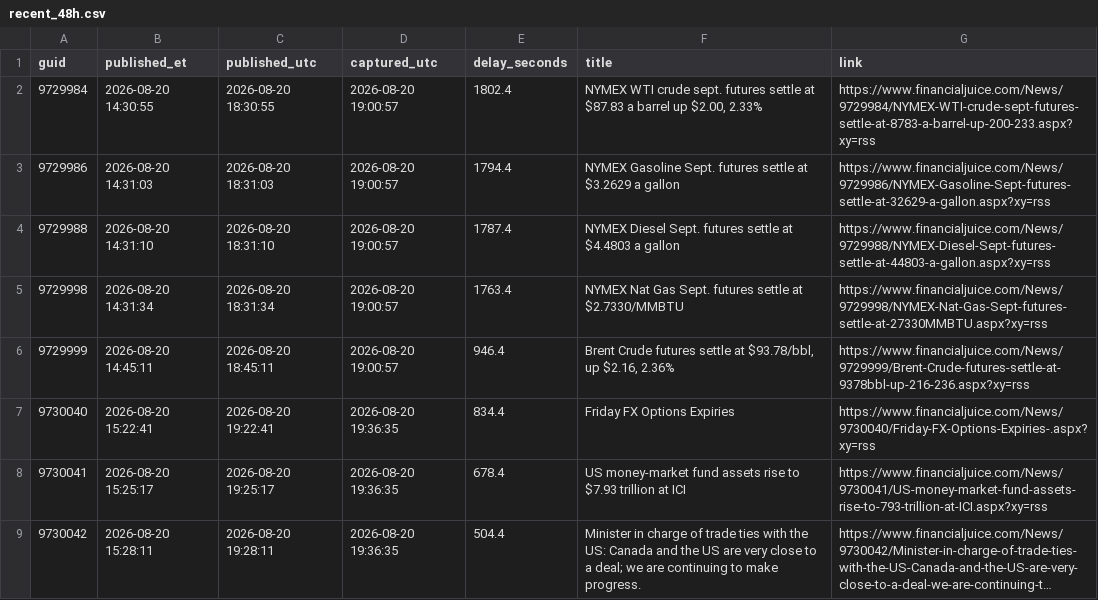
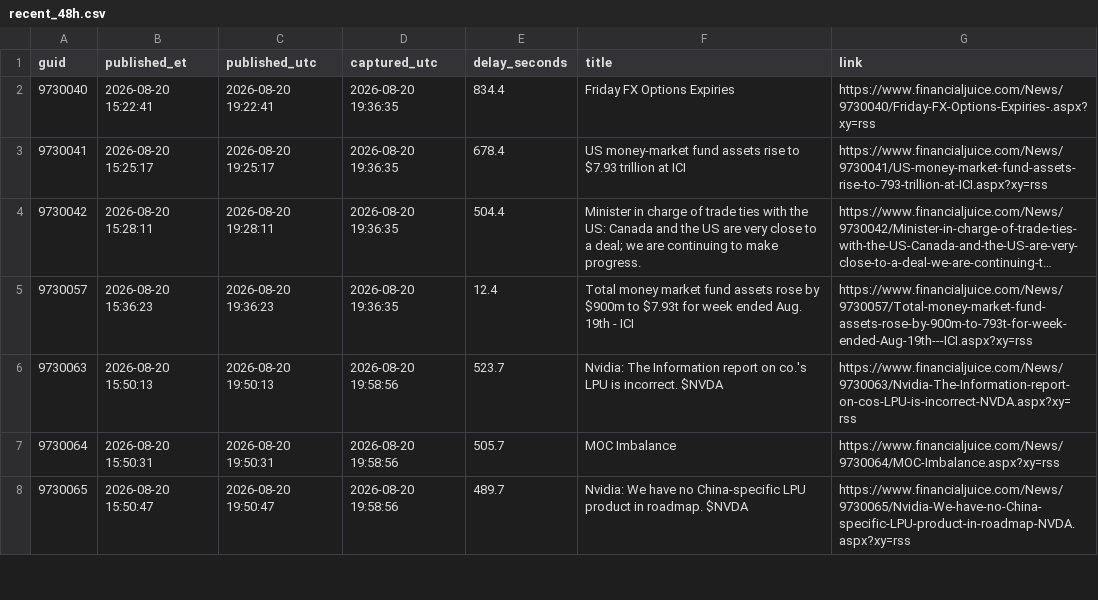
Before and after one commit to marcusa23-a11y/fj, a CSV file: recent_48h.csv, drawn as a sheet; only a part is shown; the shorter side is filled out with more unchanged rows; long unchanged cells end in ….

Commit message:
feed: 2026-08-22 18:52 UTC

```diff
--- a/recent_48h.csv
+++ b/recent_48h.csv
@@ -1,7 +1,2 @@
 guid,published_et,published_utc,captured_utc,delay_seconds,title,link
-9729984,2026-08-20 14:30:55,2026-08-20 18:30:55,2026-08-20 19:00:57,1802.4,"NYMEX WTI crude sept. futures settle at $87.83 a barrel up $2.00, 2.33%",https://www.financialjuice.com/News/9729984/NYMEX-WTI-crude-sept-futures-settle-at-8783-a-barrel-up-200-233.aspx?xy=rss
-9729986,2026-08-20 14:31:03,2026-08-20 18:31:03,2026-08-20 19:00:57,1794.4,NYMEX Gasoline Sept. futures settle at $3.2629 a gallon,https://www.financialjuice.com/News/9729986/NYMEX-Gasoline-Sept-futures-settle-at-32629-a-gallon.aspx?xy=rss
-9729988,2026-08-20 14:31:10,2026-08-20 18:31:10,2026-08-20 19:00:57,1787.4,NYMEX Diesel Sept. futures settle at $4.4803 a gallon,https://www.financialjuice.com/News/9729988/NYMEX-Diesel-Sept-futures-settle-at-44803-a-gallon.aspx?xy=rss
-9729998,2026-08-20 14:31:34,2026-08-20 18:31:34,2026-08-20 19:00:57,1763.4,NYMEX Nat Gas Sept. futures settle at $2.7330/MMBTU,https://www.financialjuice.com/News/9729998/NYMEX-Nat-Gas-Sept-futures-settle-at-27330MMBTU.aspx?xy=rss
-9729999,2026-08-20 14:45:11,2026-08-20 18:45:11,2026-08-20 19:00:57,946.4,"Brent Crude futures settle at $93.78/bbl, up $2.16, 2.36%",https://www.financialjuice.com/News/9729999/Brent-Crude-futures-settle-at-9378bbl-up-216-236.aspx?xy=rss
 9730040,2026-08-20 15:22:41,2026-08-20 19:22:41,2026-08-20 19:36:35,834.4,Friday FX Options Expiries,https://www.financialjuice.com/News/9730040/Friday-FX-Options-Expiries-.aspx?xy=rss
```
